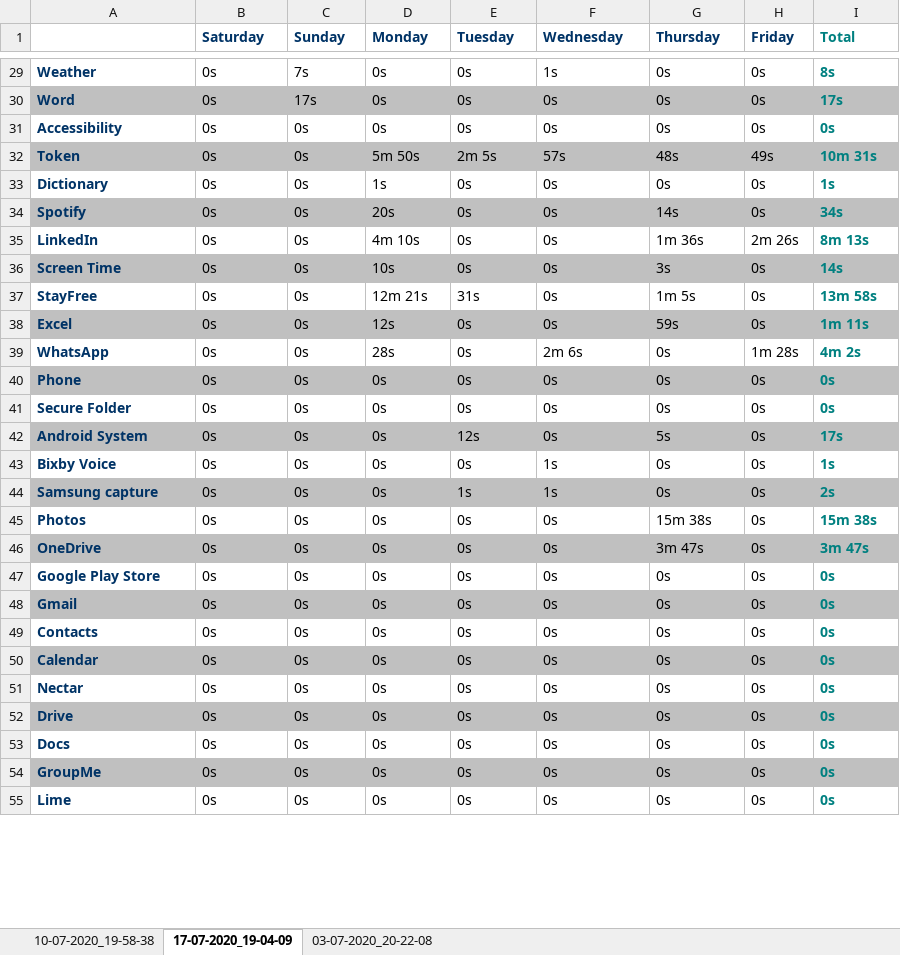
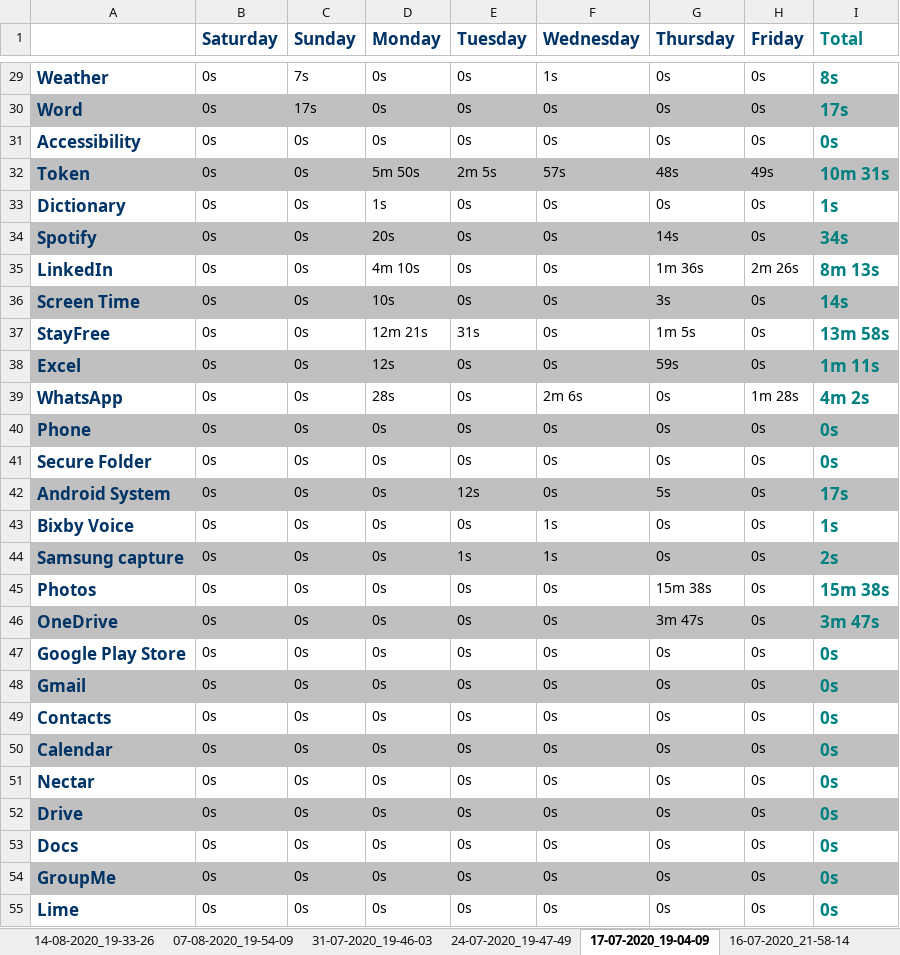
Before and after one commit to a-a-lohn/screentime-tracker, an Excel workbook: HistoryReport.xlsx, sheet 17-07-2020_19-04-09, drawn as a sheet; only a part is shown, gaps mark what is left out; values as stored, in another font and other column widths than the file's, no borders; the diff covers the shown part only; the diff names each change by its address in the sheet, - before the commit and + after, or states it on an @@ line.

```diff
--- a/HistoryReport.xlsx (sheet 17-07-2020_19-04-09)
+++ b/HistoryReport.xlsx (sheet 17-07-2020_19-04-09)
+sheet tab: 14-08-2020_19-33-26
+sheet tab: 07-08-2020_19-54-09
+sheet tab: 31-07-2020_19-46-03
+sheet tab: 24-07-2020_19-47-49
+sheet tab: 16-07-2020_21-58-14
@@ B1:I1 text size: larger @@
@@ A29:A55 text size: larger @@
@@ I29:I55 text size: larger @@
```
Also changed, not shown: cell formats elsewhere in this sheet, sheet 10-07-2020_19-58-38, sheet 03-07-2020_20-22-08, other sheet tabs, AppData.xlsx, 1 other file.
